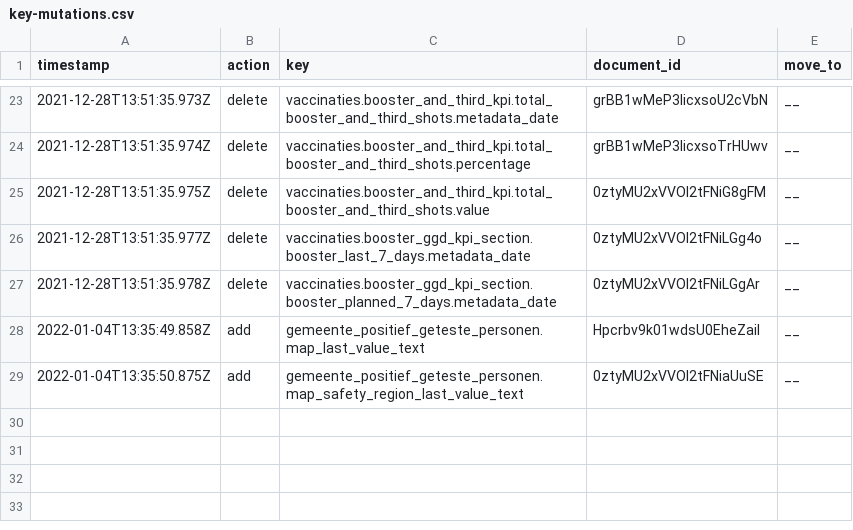
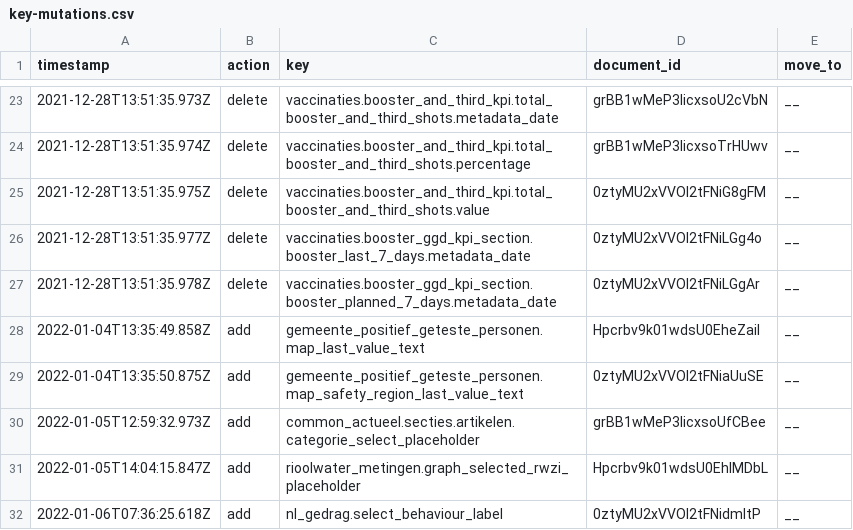
Before and after one commit to jorrikklijnsma/nl-covid19-data-dashboard, a CSV file: packages/cms/src/lokalize/key-mutations.csv, drawn as a sheet; only a part is shown, gaps mark what is left out.

Commit message:
Feature/replace dropdowns (#3964)
* feat: use new selectbox on vr sewer page

* feat: use new select box for article categories

* feat: use new select box on behaviour pages

* fix: vertical alignment select box

* feat: add label to behaviour select

* fix: replace last occurence of former Select

* chore: remove old Select component

* fix: process design feedback for text overflow

* fix: code cleanup

* fix: revert styled component backticks for rich-content-select

Co-authored-by: VWSCoronaDashboard24 <VWSCoronaDashboard24@users.noreply.github.com>

```diff
--- a/packages/cms/src/lokalize/key-mutations.csv
+++ b/packages/cms/src/lokalize/key-mutations.csv
@@ -29 +29,4 @@ timestamp,action,key,document_id,move_to
 2022-01-04T13:35:50.875Z,add,gemeente_positief_geteste_personen.map_safety_region_last_value_text,0ztyMU2xVVOl2tFNiaUuSE,__
+2022-01-05T12:59:32.973Z,add,common_actueel.secties.artikelen.categorie_select_placeholder,grBB1wMeP3licxsoUfCBee,__
+2022-01-05T14:04:15.847Z,add,rioolwater_metingen.graph_selected_rwzi_placeholder,Hpcrbv9k01wdsU0EhlMDbL,__
+2022-01-06T07:36:25.618Z,add,nl_gedrag.select_behaviour_label,0ztyMU2xVVOl2tFNidmItP,__
```
Also changed, not shown: 13 other files.
